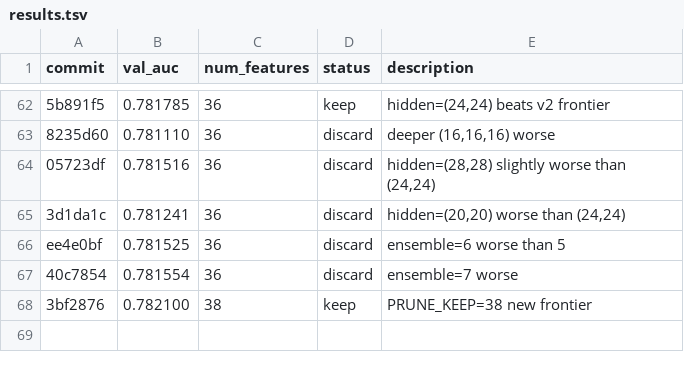
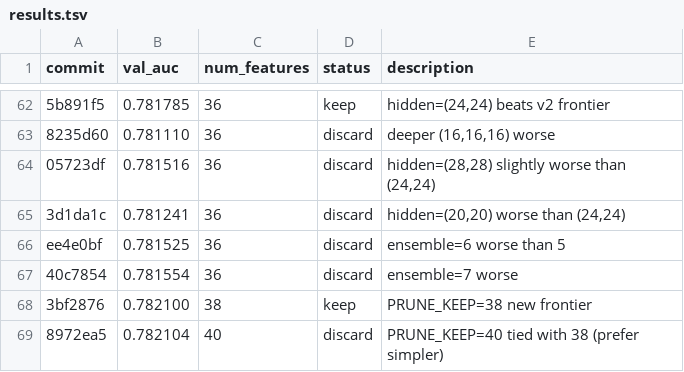
Before and after one commit to ajzhanghk/autoresearch-glm, a TSV file: results.tsv, drawn as a sheet; only a part is shown, gaps mark what is left out; the diff names each change by its address in the sheet, - before the commit and + after, or states it on an @@ line.

```diff
--- a/results.tsv
+++ b/results.tsv
+row 69: 8972ea5 | 0.782104 | 40 | discard | PRUNE_KEEP=40 tied with 38 (prefer simpler)
```
Also changed, not shown: 2 other files.
